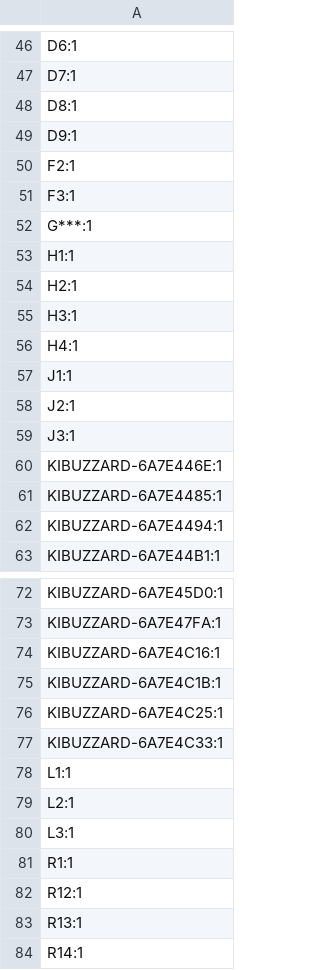
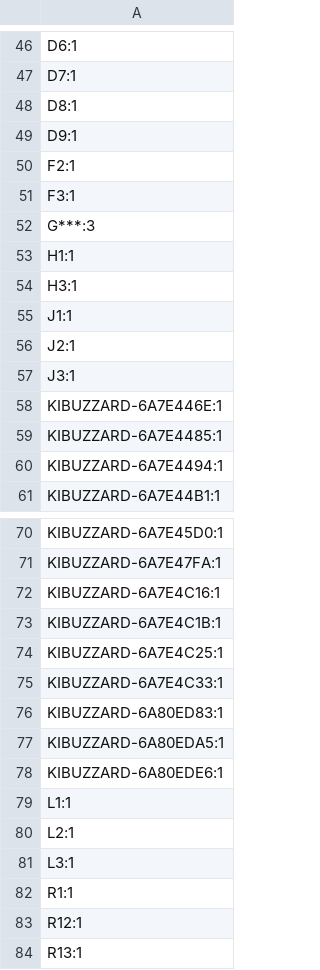
Before and after one commit to Szymon423/Air-Quality-Sensor, a CSV file: 01_Hardware/02_KiCad/air-quality-sensor/production/designators.csv, drawn as a sheet; only a part is shown, gaps mark what is left out; the shorter side is filled out with more unchanged rows.

```diff
--- a/01_Hardware/02_KiCad/air-quality-sensor/production/designators.csv
+++ b/01_Hardware/02_KiCad/air-quality-sensor/production/designators.csv
@@ -51,7 +51,5 @@ F2:1
 F3:1
-G***:1
+G***:3
 H1:1
-H2:1
 H3:1
-H4:1
 J1:1
@@ -77,2 +75,5 @@ KIBUZZARD-6A7E4C25:1
 KIBUZZARD-6A7E4C33:1
+KIBUZZARD-6A80ED83:1
+KIBUZZARD-6A80EDA5:1
+KIBUZZARD-6A80EDE6:1
 L1:1
```
Also changed, not shown: 01_Hardware/02_KiCad/air-quality-sensor/production/bom.csv, 01_Hardware/02_KiCad/air-quality-sensor/production/positions.csv, 48 other files.
